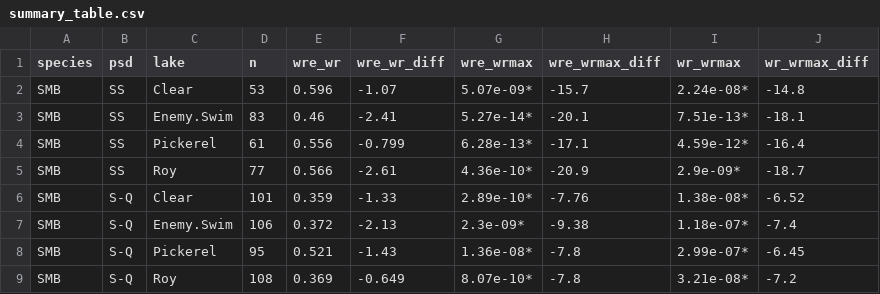
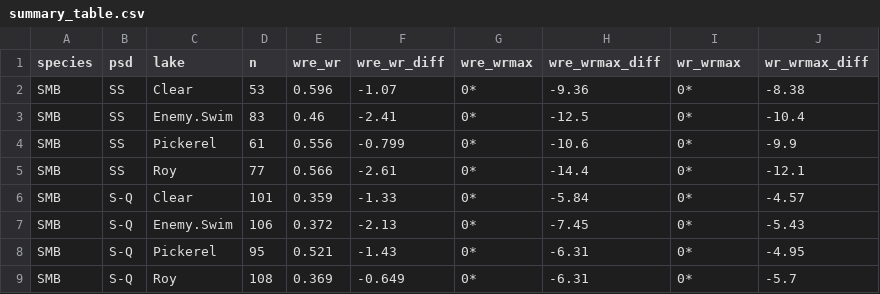
Before and after one commit to stevenranney/fishStomachContents, a CSV file: output/summary_table.csv, drawn as a sheet; only a part is shown; the diff covers the shown part only.

```diff
--- a/output/summary_table.csv
+++ b/output/summary_table.csv
@@ -1,9 +1,9 @@
 "species","psd","lake","n","wre_wr","wre_wr_diff","wre_wrmax","wre_wrmax_diff","wr_wrmax","wr_wrmax_diff"
-"SMB","SS","Clear",53,"0.596",-1.07,"5.07e-09*",-15.7,"2.24e-08*",-14.8
-"SMB","SS","Enemy.Swim",83,"0.46",-2.41,"5.27e-14*",-20.1,"7.51e-13*",-18.1
-"SMB","SS","Pickerel",61,"0.556",-0.799,"6.28e-13*",-17.1,"4.59e-12*",-16.4
-"SMB","SS","Roy",77,"0.566",-2.61,"4.36e-10*",-20.9,"2.9e-09*",-18.7
-"SMB","S-Q","Clear",101,"0.359",-1.33,"2.89e-10*",-7.76,"1.38e-08*",-6.52
-"SMB","S-Q","Enemy.Swim",106,"0.372",-2.13,"2.3e-09*",-9.38,"1.18e-07*",-7.4
-"SMB","S-Q","Pickerel",95,"0.521",-1.43,"1.36e-08*",-7.8,"2.99e-07*",-6.45
-"SMB","S-Q","Roy",108,"0.369",-0.649,"8.07e-10*",-7.8,"3.21e-08*",-7.2
+"SMB","SS","Clear",53,"0.596",-1.07,"0*",-9.36,"0*",-8.38
+"SMB","SS","Enemy.Swim",83,"0.46",-2.41,"0*",-12.5,"0*",-10.4
+"SMB","SS","Pickerel",61,"0.556",-0.799,"0*",-10.6,"0*",-9.9
+"SMB","SS","Roy",77,"0.566",-2.61,"0*",-14.4,"0*",-12.1
+"SMB","S-Q","Clear",101,"0.359",-1.33,"0*",-5.84,"0*",-4.57
+"SMB","S-Q","Enemy.Swim",106,"0.372",-2.13,"0*",-7.45,"0*",-5.43
+"SMB","S-Q","Pickerel",95,"0.521",-1.43,"0*",-6.31,"0*",-4.95
+"SMB","S-Q","Roy",108,"0.369",-0.649,"0*",-6.31,"0*",-5.7
```
Also changed, not shown: 1 removed row and 55 edited cells elsewhere in this file, output/model_params_and_gof_values.csv, output/rel_weight_diffs.csv, 3 other files.
